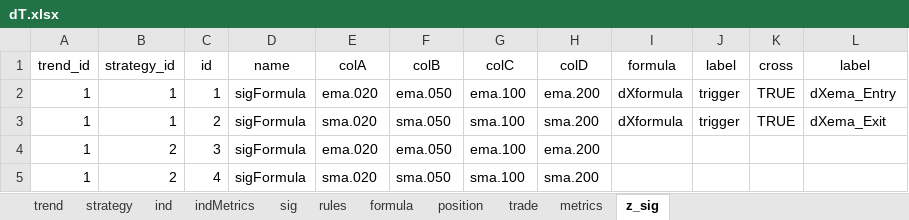
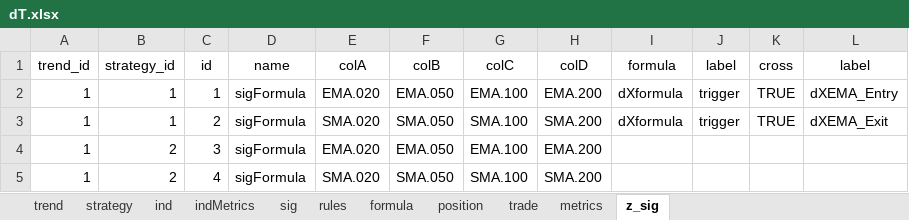
Before and after one commit to UTexas80/splGoldenDeathX, an Excel workbook: data/dT.xlsx, sheet z_sig, drawn as a sheet; values as stored, in another font and other column widths than the file's, no borders; the diff names each change by its address in the sheet, - before the commit and + after, or states it on an @@ line.

```diff
--- a/data/dT.xlsx (sheet z_sig)
+++ b/data/dT.xlsx (sheet z_sig)
-E2 (colA): ema.020
+E2 (colA): EMA.020
-F2 (colB): ema.050
+F2 (colB): EMA.050
-G2 (colC): ema.100
+G2 (colC): EMA.100
-H2 (colD): ema.200
+H2 (colD): EMA.200
-L2 (label): dXema_Entry
+L2 (label): dXEMA_Entry
-E3 (colA): sma.020
+E3 (colA): SMA.020
-F3 (colB): sma.050
+F3 (colB): SMA.050
-G3 (colC): sma.100
+G3 (colC): SMA.100
-H3 (colD): sma.200
+H3 (colD): SMA.200
-L3 (label): dXema_Exit
+L3 (label): dXEMA_Exit
-E4 (colA): ema.020
+E4 (colA): EMA.020
-F4 (colB): ema.050
+F4 (colB): EMA.050
-G4 (colC): ema.100
+G4 (colC): EMA.100
-H4 (colD): ema.200
+H4 (colD): EMA.200
-E5 (colA): sma.020
+E5 (colA): SMA.020
-F5 (colB): sma.050
+F5 (colB): SMA.050
-G5 (colC): sma.100
+G5 (colC): SMA.100
-H5 (colD): sma.200
+H5 (colD): SMA.200
```
Also changed, not shown: sheet formula, sheet ind, 2 other files.
